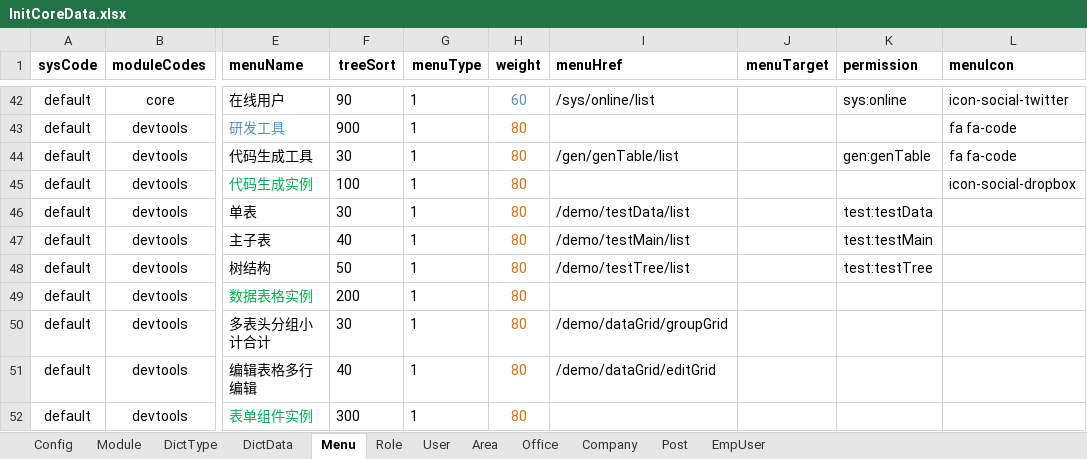
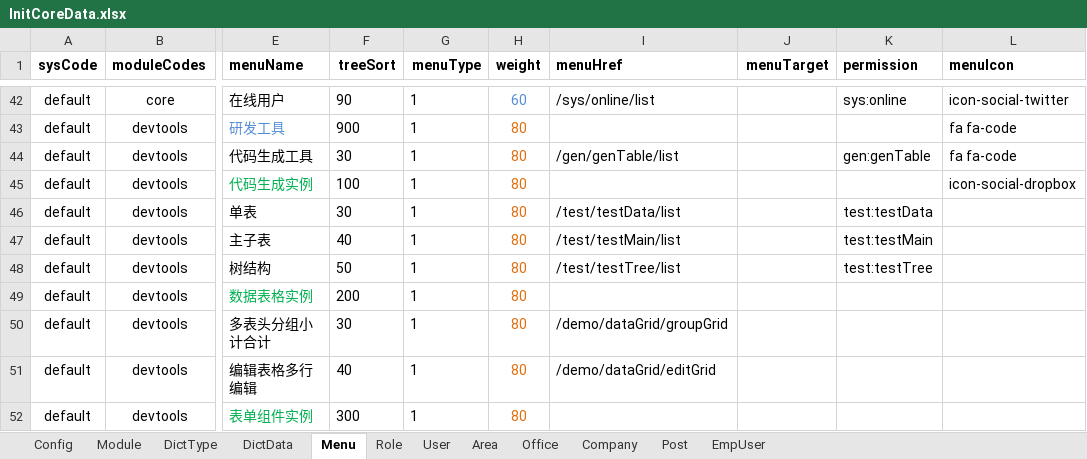
Before and after one commit to thinkgem/jeesite, an Excel workbook: modules/core/src/main/java/com/jeesite/modules/db/InitCoreData.xlsx, sheet Menu, drawn as a sheet; only a part is shown, gaps mark what is left out; values as stored, in another font and other column widths than the file's, no borders; the diff names each change by its address in the sheet, - before the commit and + after, or states it on an @@ line.

```diff
--- a/modules/core/src/main/java/com/jeesite/modules/db/InitCoreData.xlsx (sheet Menu)
+++ b/modules/core/src/main/java/com/jeesite/modules/db/InitCoreData.xlsx (sheet Menu)
-I46 (menuHref): /demo/testData/list
+I46 (menuHref): /test/testData/list
-I47 (menuHref): /demo/testMain/list
+I47 (menuHref): /test/testMain/list
-I48 (menuHref): /demo/testTree/list
+I48 (menuHref): /test/testTree/list
```
Also changed, not shown: 10 other files.
